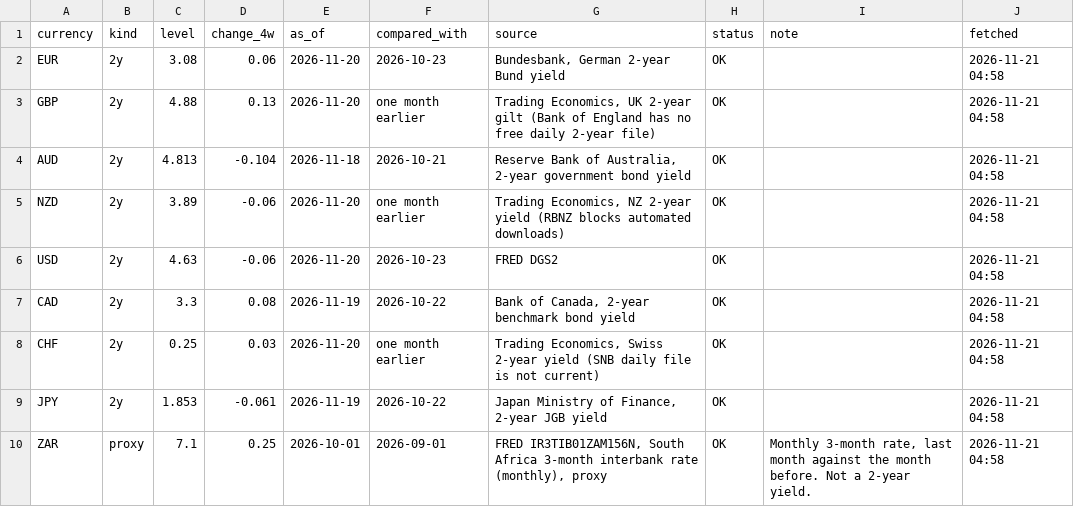
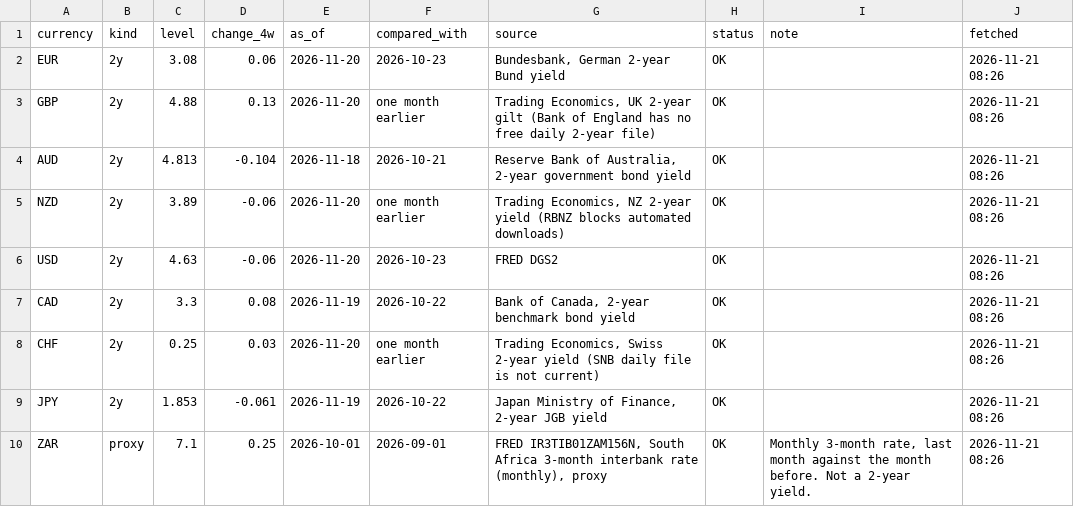
Before and after one commit to PatelNicknp/nicks-edge-dashboard, a CSV file: cache/ai_yields/summary.csv, drawn as a sheet.

```diff
--- a/cache/ai_yields/summary.csv
+++ b/cache/ai_yields/summary.csv
@@ -1,10 +1,10 @@
 currency,kind,level,change_4w,as_of,compared_with,source,status,note,fetched
-EUR,2y,3.08,0.06,2026-11-20,2026-10-23,"Bundesbank, German 2-year Bund yield",OK,,2026-11-21 04:58
-GBP,2y,4.88,0.13,2026-11-20,one month earlier,"Trading Economics, UK 2-year gilt (Bank of England has no free daily 2-year file)",OK,,2026-11-21 04:58
-AUD,2y,4.813,-0.104,2026-11-18,2026-10-21,"Reserve Bank of Australia, 2-year government bond yield",OK,,2026-11-21 04:58
-NZD,2y,3.89,-0.06,2026-11-20,one month earlier,"Trading Economics, NZ 2-year yield (RBNZ blocks automated downloads)",OK,,2026-11-21 04:58
-USD,2y,4.63,-0.06,2026-11-20,2026-10-23,FRED DGS2,OK,,2026-11-21 04:58
-CAD,2y,3.3,0.08,2026-11-19,2026-10-22,"Bank of Canada, 2-year benchmark bond yield",OK,,2026-11-21 04:58
-CHF,2y,0.25,0.03,2026-11-20,one month earlier,"Trading Economics, Swiss 2-year yield (SNB daily file is not current)",OK,,2026-11-21 04:58
-JPY,2y,1.853,-0.061,2026-11-19,2026-10-22,"Japan Ministry of Finance, 2-year JGB yield",OK,,2026-11-21 04:58
-ZAR,proxy,7.1,0.25,2026-10-01,2026-09-01,"FRED IR3TIB01ZAM156N, South Africa 3-month interbank rate (monthly), proxy",OK,"Monthly 3-month rate, last month against the month before. Not a 2-year yield.",2026-11-21 04:58
+EUR,2y,3.08,0.06,2026-11-20,2026-10-23,"Bundesbank, German 2-year Bund yield",OK,,2026-11-21 08:26
+GBP,2y,4.88,0.13,2026-11-20,one month earlier,"Trading Economics, UK 2-year gilt (Bank of England has no free daily 2-year file)",OK,,2026-11-21 08:26
+AUD,2y,4.813,-0.104,2026-11-18,2026-10-21,"Reserve Bank of Australia, 2-year government bond yield",OK,,2026-11-21 08:26
+NZD,2y,3.89,-0.06,2026-11-20,one month earlier,"Trading Economics, NZ 2-year yield (RBNZ blocks automated downloads)",OK,,2026-11-21 08:26
+USD,2y,4.63,-0.06,2026-11-20,2026-10-23,FRED DGS2,OK,,2026-11-21 08:26
+CAD,2y,3.3,0.08,2026-11-19,2026-10-22,"Bank of Canada, 2-year benchmark bond yield",OK,,2026-11-21 08:26
+CHF,2y,0.25,0.03,2026-11-20,one month earlier,"Trading Economics, Swiss 2-year yield (SNB daily file is not current)",OK,,2026-11-21 08:26
+JPY,2y,1.853,-0.061,2026-11-19,2026-10-22,"Japan Ministry of Finance, 2-year JGB yield",OK,,2026-11-21 08:26
+ZAR,proxy,7.1,0.25,2026-10-01,2026-09-01,"FRED IR3TIB01ZAM156N, South Africa 3-month interbank rate (monthly), proxy",OK,"Monthly 3-month rate, last month against the month before. Not a 2-year yield.",2026-11-21 08:26
```
Also changed, not shown: cache/news.csv, output/market_heatmap.csv, 17 other files.
